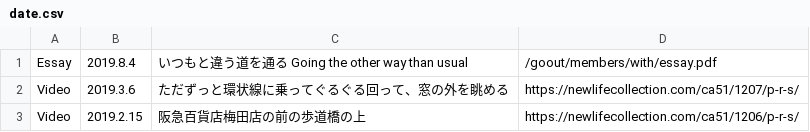
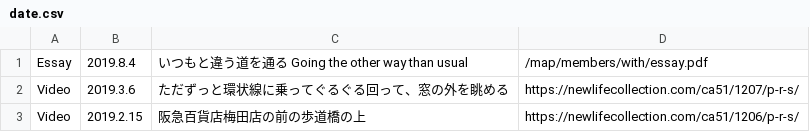
Before and after one commit to creative-community-pehu/goout, a CSV file: members/with/date.csv, drawn as a sheet.

Commit message:
Update date.csv

```diff
--- a/members/with/date.csv
+++ b/members/with/date.csv
@@ -1,2 +1,2 @@
-Essay,2019.8.4,"いつもと違う道を通る Going the other way than usual",/goout/members/with/essay.pdf
+Essay,2019.8.4,"いつもと違う道を通る Going the other way than usual",/map/members/with/essay.pdf
 Video,2019.3.6,"ただずっと環状線に乗ってぐるぐる回って、窓の外を眺める",https://newlifecollection.com/ca51/1207/p-r-s/
```
